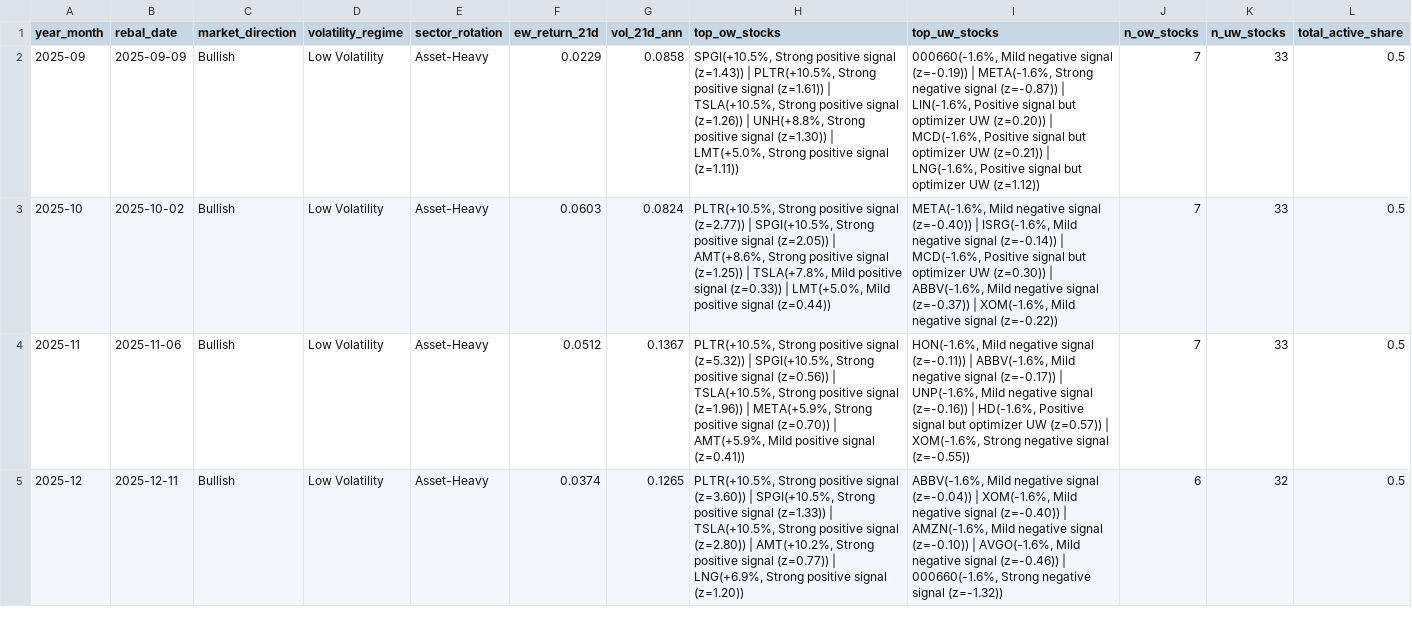
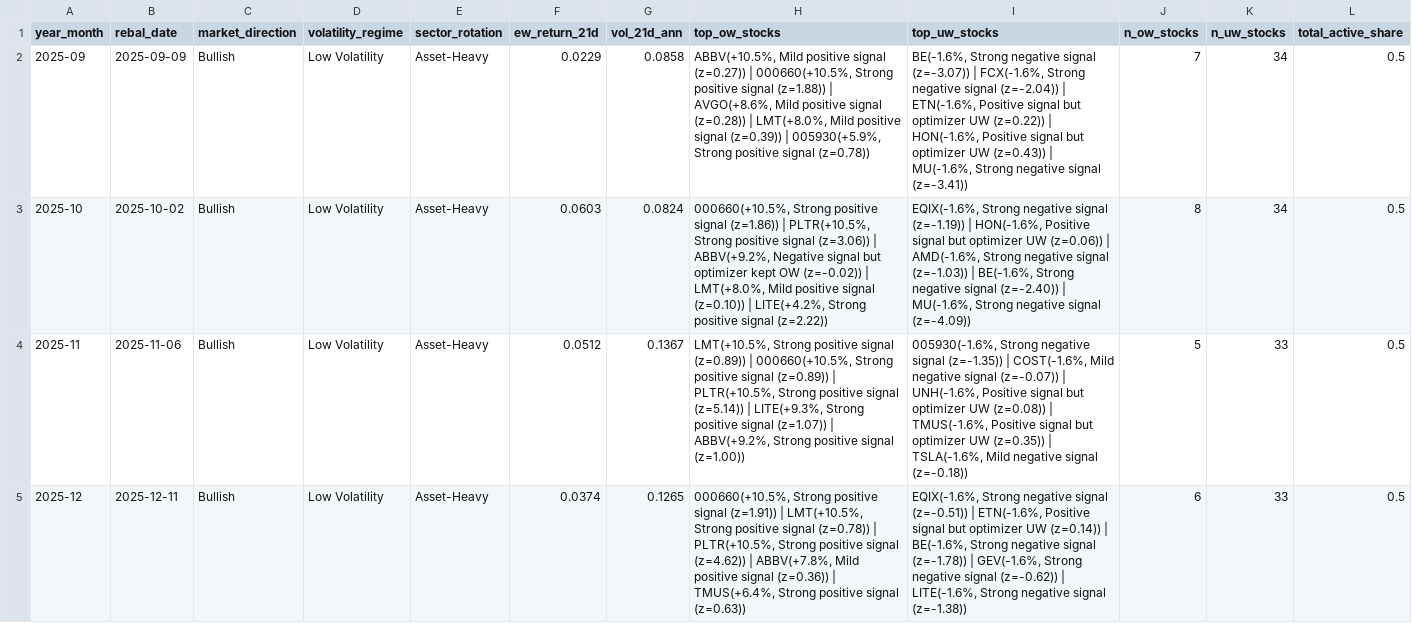
Before and after one commit to dnflsfud/ai-signal-portfolio, a CSV file: outputs/csv/monthly_regime.csv, drawn as a sheet; only a part is shown; the diff covers the shown part only.

```diff
--- a/outputs/csv/monthly_regime.csv
+++ b/outputs/csv/monthly_regime.csv
@@ -1,5 +1,5 @@
 year_month,rebal_date,market_direction,volatility_regime,sector_rotation,ew_return_21d,vol_21d_ann,top_ow_stocks,top_uw_stocks,n_ow_stocks,n_uw_stocks,total_active_share
-2025-09,2025-09-09,Bullish,Low Volatility,Asset-Heavy,0.0229,0.0858,"SPGI(+10.5%, Strong positive signal (z=1.43)) | PLTR(+10.5%, Strong positive signal (z=1.61)) | TSLA(+10.5%, Strong positive signal (z=1.26)) | UNH(+8.8%, Strong positive signal (z=1.30)) | LMT(+5.0%, Strong positive signal (z=1.11))","000660(-1.6%, Mild negative signal (z=-0.19)) | META(-1.6%, Strong negative signal (z=-0.87)) | LIN(-1.6%, Positive signal but optimizer UW (z=0.20)) | MCD(-1.6%, Positive signal but optimizer UW (z=0.21)) | LNG(-1.6%, Positive signal but optimizer UW (z=1.12))",7,33,0.5
-2025-10,2025-10-02,Bullish,Low Volatility,Asset-Heavy,0.0603,0.0824,"PLTR(+10.5%, Strong positive signal (z=2.77)) | SPGI(+10.5%, Strong positive signal (z=2.05)) | AMT(+8.6%, Strong positive signal (z=1.25)) | TSLA(+7.8%, Mild positive signal (z=0.33)) | LMT(+5.0%, Mild positive signal (z=0.44))","META(-1.6%, Mild negative signal (z=-0.40)) | ISRG(-1.6%, Mild negative signal (z=-0.14)) | MCD(-1.6%, Positive signal but optimizer UW (z=0.30)) | ABBV(-1.6%, Mild negative signal (z=-0.37)) | XOM(-1.6%, Mild negative signal (z=-0.22))",7,33,0.5
-2025-11,2025-11-06,Bullish,Low Volatility,Asset-Heavy,0.0512,0.1367,"PLTR(+10.5%, Strong positive signal (z=5.32)) | SPGI(+10.5%, Strong positive signal (z=0.56)) | TSLA(+10.5%, Strong positive signal (z=1.96)) | META(+5.9%, Strong positive signal (z=0.70)) | AMT(+5.9%, Mild positive signal (z=0.41))","HON(-1.6%, Mild negative signal (z=-0.11)) | ABBV(-1.6%, Mild negative signal (z=-0.17)) | UNP(-1.6%, Mild negative signal (z=-0.16)) | HD(-1.6%, Positive signal but optimizer UW (z=0.57)) | XOM(-1.6%, Strong negative signal (z=-0.55))",7,33,0.5
-2025-12,2025-12-11,Bullish,Low Volatility,Asset-Heavy,0.0374,0.1265,"PLTR(+10.5%, Strong positive signal (z=3.60)) | SPGI(+10.5%, Strong positive signal (z=1.33)) | TSLA(+10.5%, Strong positive signal (z=2.80)) | AMT(+10.2%, Strong positive signal (z=0.77)) | LNG(+6.9%, Strong positive signal (z=1.20))","ABBV(-1.6%, Mild negative signal (z=-0.04)) | XOM(-1.6%, Mild negative signal (z=-0.40)) | AMZN(-1.6%, Mild negative signal (z=-0.10)) | AVGO(-1.6%, Mild negative signal (z=-0.46)) | 000660(-1.6%, Strong negative signal (z=-1.32))",6,32,0.5
+2025-09,2025-09-09,Bullish,Low Volatility,Asset-Heavy,0.0229,0.0858,"ABBV(+10.5%, Mild positive signal (z=0.27)) | 000660(+10.5%, Strong positive signal (z=1.88)) | AVGO(+8.6%, Mild positive signal (z=0.28)) | LMT(+8.0%, Mild positive signal (z=0.39)) | 005930(+5.9%, Strong positive signal (z=0.78))","BE(-1.6%, Strong negative signal (z=-3.07)) | FCX(-1.6%, Strong negative signal (z=-2.04)) | ETN(-1.6%, Positive signal but optimizer UW (z=0.22)) | HON(-1.6%, Positive signal but optimizer UW (z=0.43)) | MU(-1.6%, Strong negative signal (z=-3.41))",7,34,0.5
+2025-10,2025-10-02,Bullish,Low Volatility,Asset-Heavy,0.0603,0.0824,"000660(+10.5%, Strong positive signal (z=1.86)) | PLTR(+10.5%, Strong positive signal (z=3.06)) | ABBV(+9.2%, Negative signal but optimizer kept OW (z=-0.02)) | LMT(+8.0%, Mild positive signal (z=0.10)) | LITE(+4.2%, Strong positive signal (z=2.22))","EQIX(-1.6%, Strong negative signal (z=-1.19)) | HON(-1.6%, Positive signal but optimizer UW (z=0.06)) | AMD(-1.6%, Strong negative signal (z=-1.03)) | BE(-1.6%, Strong negative signal (z=-2.40)) | MU(-1.6%, Strong negative signal (z=-4.09))",8,34,0.5
+2025-11,2025-11-06,Bullish,Low Volatility,Asset-Heavy,0.0512,0.1367,"LMT(+10.5%, Strong positive signal (z=0.89)) | 000660(+10.5%, Strong positive signal (z=0.89)) | PLTR(+10.5%, Strong positive signal (z=5.14)) | LITE(+9.3%, Strong positive signal (z=1.07)) | ABBV(+9.2%, Strong positive signal (z=1.00))","005930(-1.6%, Strong negative signal (z=-1.35)) | COST(-1.6%, Mild negative signal (z=-0.07)) | UNH(-1.6%, Positive signal but optimizer UW (z=0.08)) | TMUS(-1.6%, Positive signal but optimizer UW (z=0.35)) | TSLA(-1.6%, Mild negative signal (z=-0.18))",5,33,0.5
+2025-12,2025-12-11,Bullish,Low Volatility,Asset-Heavy,0.0374,0.1265,"000660(+10.5%, Strong positive signal (z=1.91)) | LMT(+10.5%, Strong positive signal (z=0.78)) | PLTR(+10.5%, Strong positive signal (z=4.62)) | ABBV(+7.8%, Mild positive signal (z=0.36)) | TMUS(+6.4%, Strong positive signal (z=0.63))","EQIX(-1.6%, Strong negative signal (z=-0.51)) | ETN(-1.6%, Positive signal but optimizer UW (z=0.14)) | BE(-1.6%, Strong negative signal (z=-1.78)) | GEV(-1.6%, Strong negative signal (z=-0.62)) | LITE(-1.6%, Strong negative signal (z=-1.38))",6,33,0.5
```
Also changed, not shown: 13 edited cells elsewhere in this file, outputs/csv/feature_importance.csv, outputs/csv/li_attribution.csv, 7 other files.
